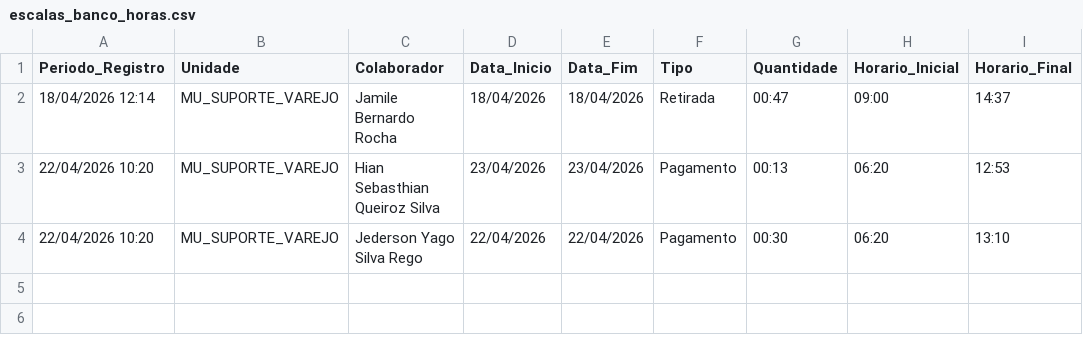
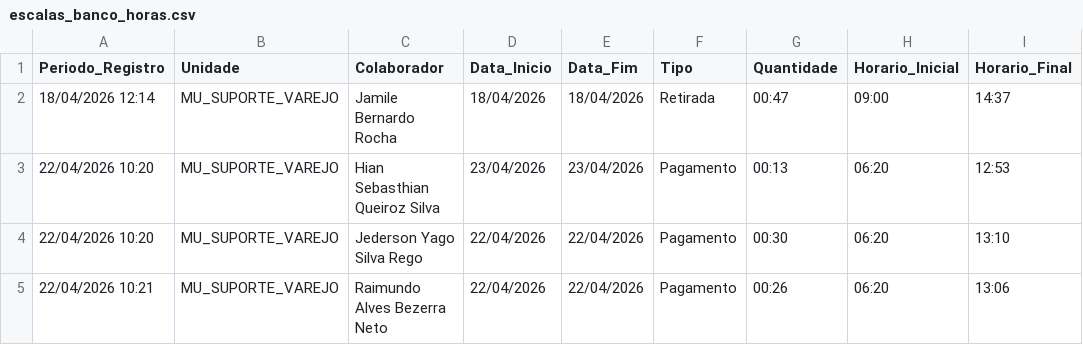
Before and after one commit to krepss/brisanet-dashboard, a CSV file: escalas_banco_horas.csv, drawn as a sheet; the diff names each change by its address in the sheet, - before the commit and + after, or states it on an @@ line.

```diff
--- a/escalas_banco_horas.csv
+++ b/escalas_banco_horas.csv
+row 5: 22/04/2026 10:21 | MU_SUPORTE_VAREJO | Raimundo Alves Bezerra Neto | 22/04/2026 | 22/04/2026 | Pagamento | 00:26 | 06:20 | 13:06
```
